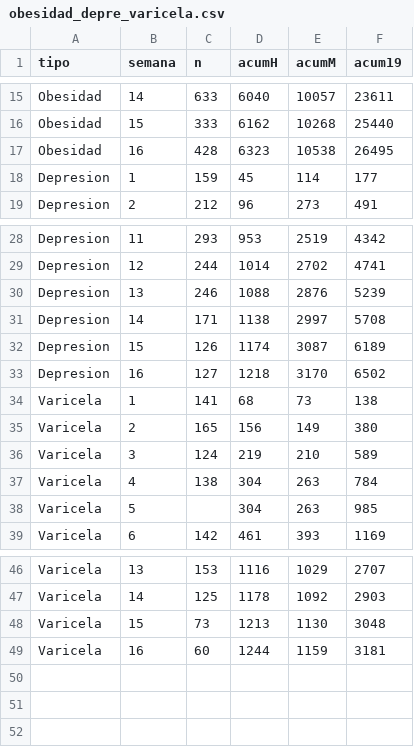
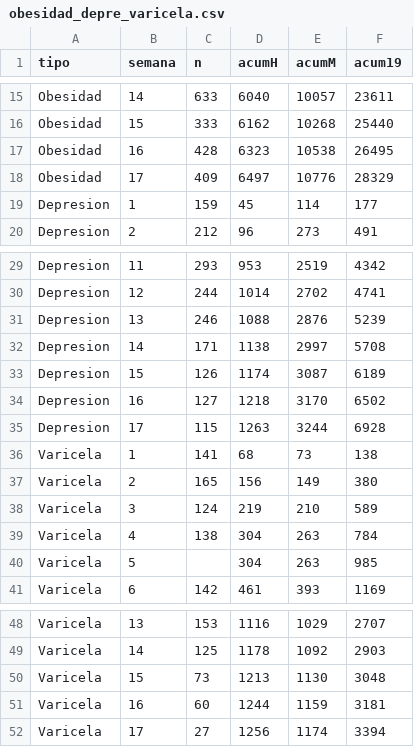
Before and after one commit to diegovalle/IRAG, a CSV file: data/obesidad_depre_varicela.csv, drawn as a sheet; only a part is shown, gaps mark what is left out; the diff names each change by its address in the sheet, - before the commit and + after, or states it on an @@ line.

```diff
--- a/data/obesidad_depre_varicela.csv
+++ b/data/obesidad_depre_varicela.csv
+row 18: Obesidad | 17 | 409 | 6497 | 10776 | 28329
+row 35: Depresion | 17 | 115 | 1263 | 3244 | 6928
+row 52: Varicela | 17 | 27 | 1256 | 1174 | 3394
```
Also changed, not shown: data/cdmx2020.csv, 4 other files.
